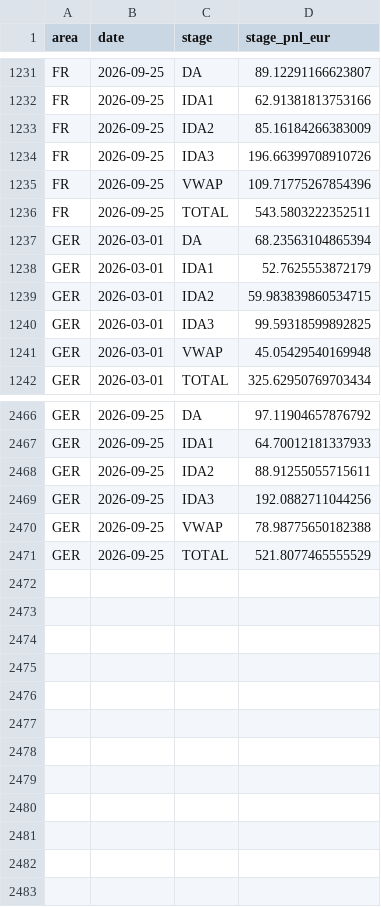
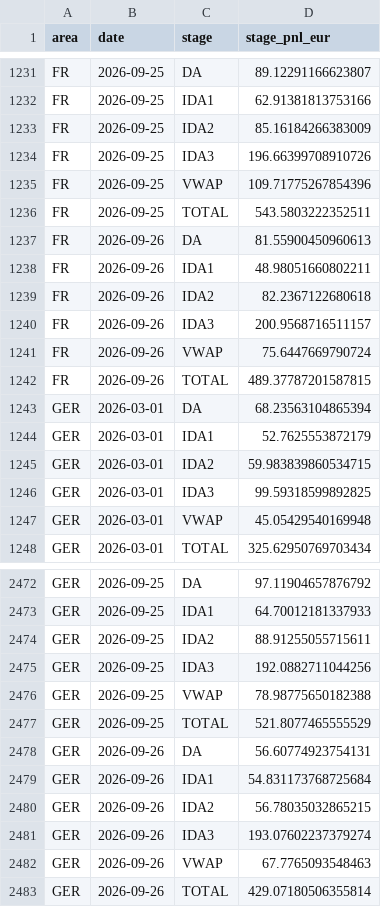
Before and after one commit to bibekagarwal-a11y/nordpool-bot-test, a CSV file: docs/data/bess_summary.csv, drawn as a sheet; only a part is shown, gaps mark what is left out.

```diff
--- a/docs/data/bess_summary.csv
+++ b/docs/data/bess_summary.csv
@@ -1236,2 +1236,8 @@ FR,2026-09-25,VWAP,109.71775267854396
 FR,2026-09-25,TOTAL,543.5803222352511
+FR,2026-09-26,DA,81.55900450960613
+FR,2026-09-26,IDA1,48.98051660802211
+FR,2026-09-26,IDA2,82.2367122680618
+FR,2026-09-26,IDA3,200.9568716511157
+FR,2026-09-26,VWAP,75.6447669790724
+FR,2026-09-26,TOTAL,489.37787201587815
 GER,2026-03-01,DA,68.23563104865394
@@ -2471 +2477,7 @@ GER,2026-09-25,VWAP,78.98775650182388
 GER,2026-09-25,TOTAL,521.8077465555529
+GER,2026-09-26,DA,56.60774923754131
+GER,2026-09-26,IDA1,54.831173768725684
+GER,2026-09-26,IDA2,56.78035032865215
+GER,2026-09-26,IDA3,193.07602237379274
+GER,2026-09-26,VWAP,67.7765093548463
+GER,2026-09-26,TOTAL,429.07180506355814
```
Also changed, not shown: 6 other files.
